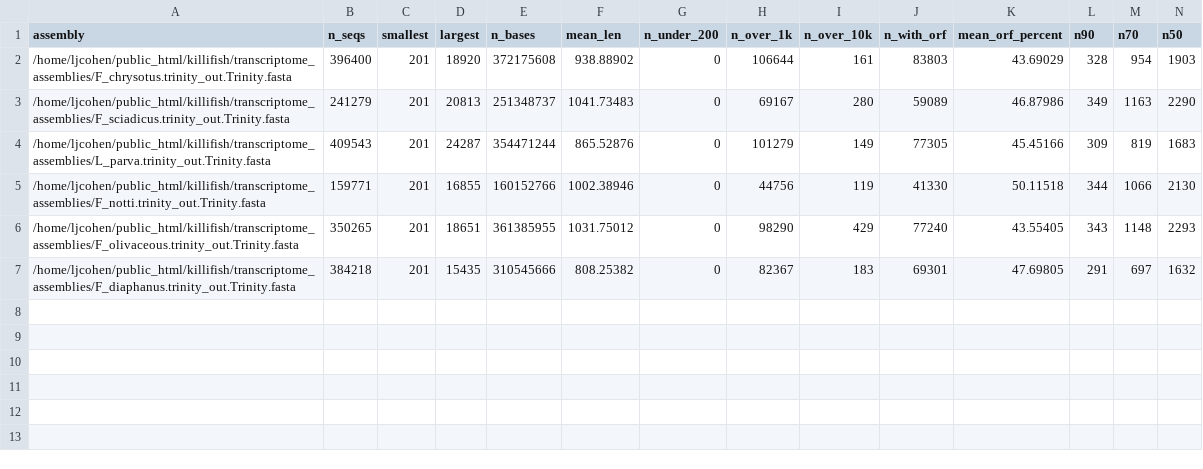
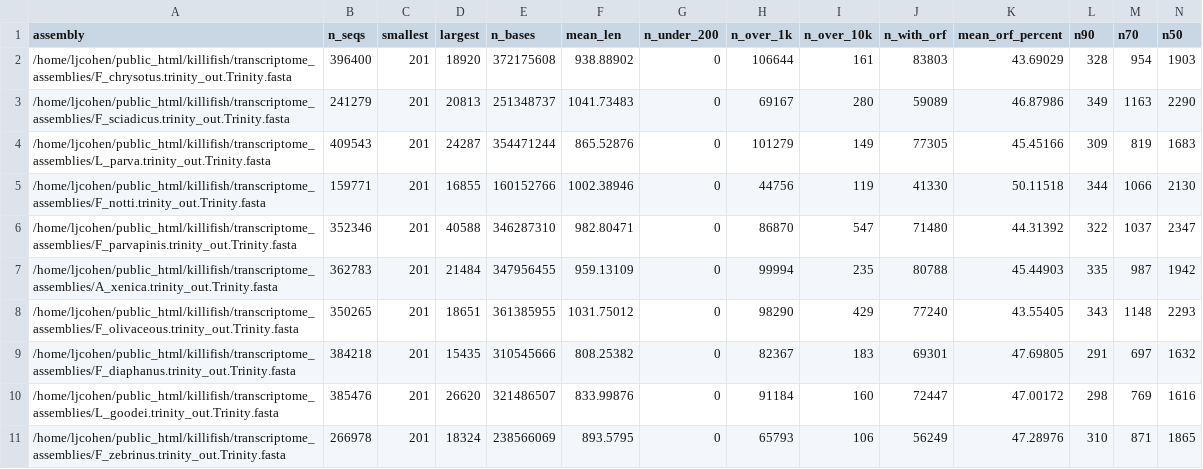
Before and after one commit to WhiteheadLab/osmotic, a CSV file: evaluation_data/transrate_reference_trinity_v_Fhet.NCBI.csv, drawn as a sheet; only a part is shown; rows hold the shown columns only; the diff names each change by its address in the sheet, - before the commit and + after, or states it on an @@ line.

Commit message:
more transrate reference stats

```diff
--- a/evaluation_data/transrate_reference_trinity_v_Fhet.NCBI.csv
+++ b/evaluation_data/transrate_reference_trinity_v_Fhet.NCBI.csv
+row 6: /home/ljcohen/public_html/killifish/transcriptome_assemblies/F_parvapinis.trinity_out.Trinity.fasta | 352346 | 201 | 40588 | 346287310 | 982.80471 | 0 | 86870 | 547 | 71480 | 44.31392 | 322 | 1037 | 2347
+row 7: /home/ljcohen/public_html/killifish/transcriptome_assemblies/A_xenica.trinity_out.Trinity.fasta | 362783 | 201 | 21484 | 347956455 | 959.13109 | 0 | 99994 | 235 | 80788 | 45.44903 | 335 | 987 | 1942
+row 10: /home/ljcohen/public_html/killifish/transcriptome_assemblies/L_goodei.trinity_out.Trinity.fasta | 385476 | 201 | 26620 | 321486507 | 833.99876 | 0 | 91184 | 160 | 72447 | 47.00172 | 298 | 769 | 1616
+row 11: /home/ljcohen/public_html/killifish/transcriptome_assemblies/F_zebrinus.trinity_out.Trinity.fasta | 266978 | 201 | 18324 | 238566069 | 893.5795 | 0 | 65793 | 106 | 56249 | 47.28976 | 310 | 871 | 1865
```
